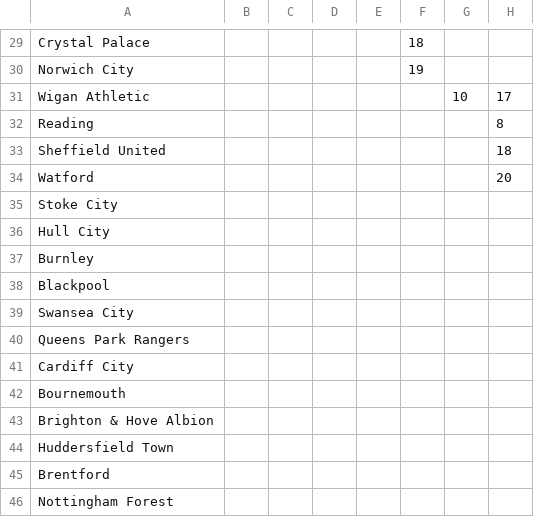
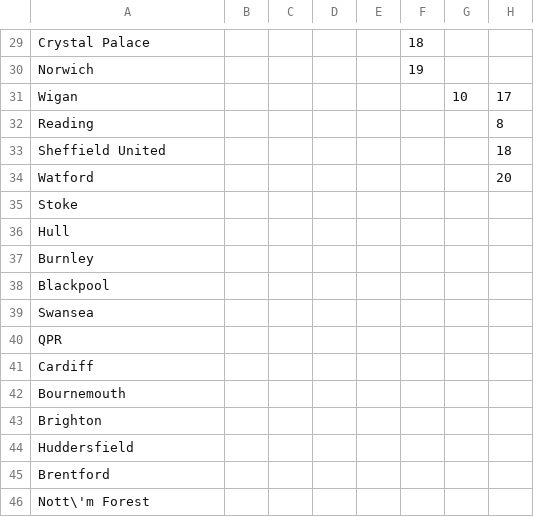
Before and after one commit to bognar-dev/fb-predictions-pl, a CSV file: data/plStandings.csv, drawn as a sheet; only a part is shown, gaps mark what is left out; the diff covers the shown part only; the diff names each change by its address in the sheet, - before the commit and + after, or states it on an @@ line.

```diff
--- a/data/plStandings.csv
+++ b/data/plStandings.csv
-A30: Norwich City
+A30: Norwich
-A31: Wigan Athletic
+A31: Wigan
-A35: Stoke City
+A35: Stoke
-A36: Hull City
+A36: Hull
-A39: Swansea City
+A39: Swansea
-A40: Queens Park Rangers
+A40: QPR
-A41: Cardiff City
+A41: Cardiff
-A43: Brighton & Hove Albion
+A43: Brighton
-A44: Huddersfield Town
+A44: Huddersfield
-A46: Nottingham Forest
+A46: Nott\'m Forest
```
Also changed, not shown: 14 edited cells elsewhere in this file, 2 other files.
